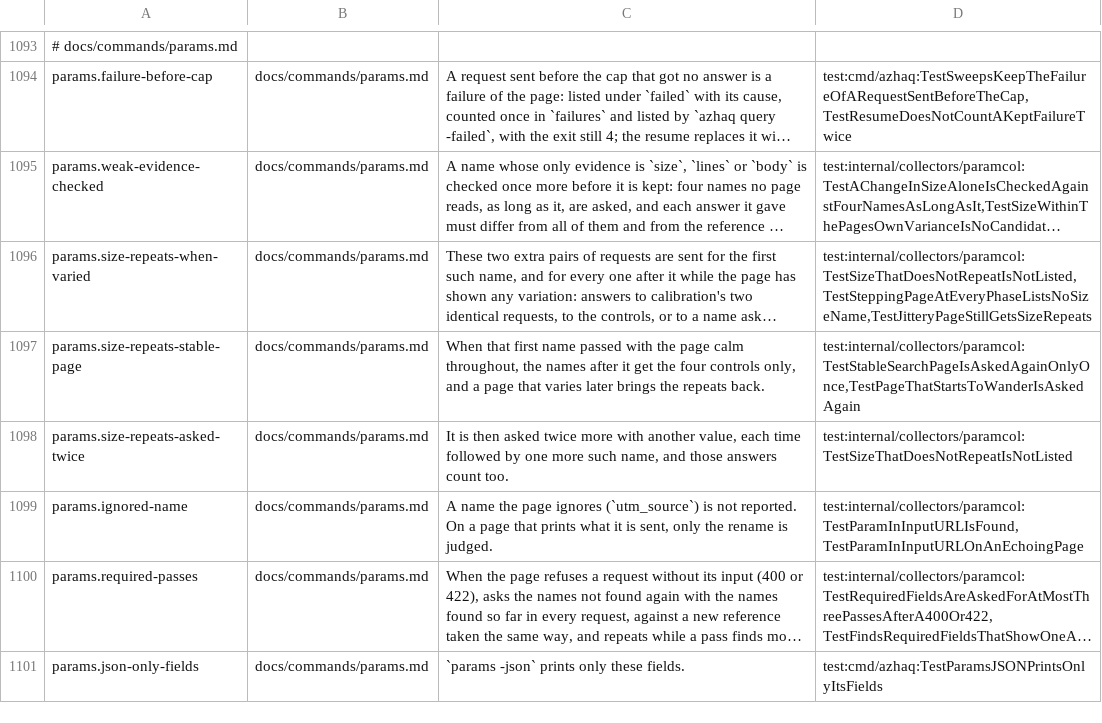
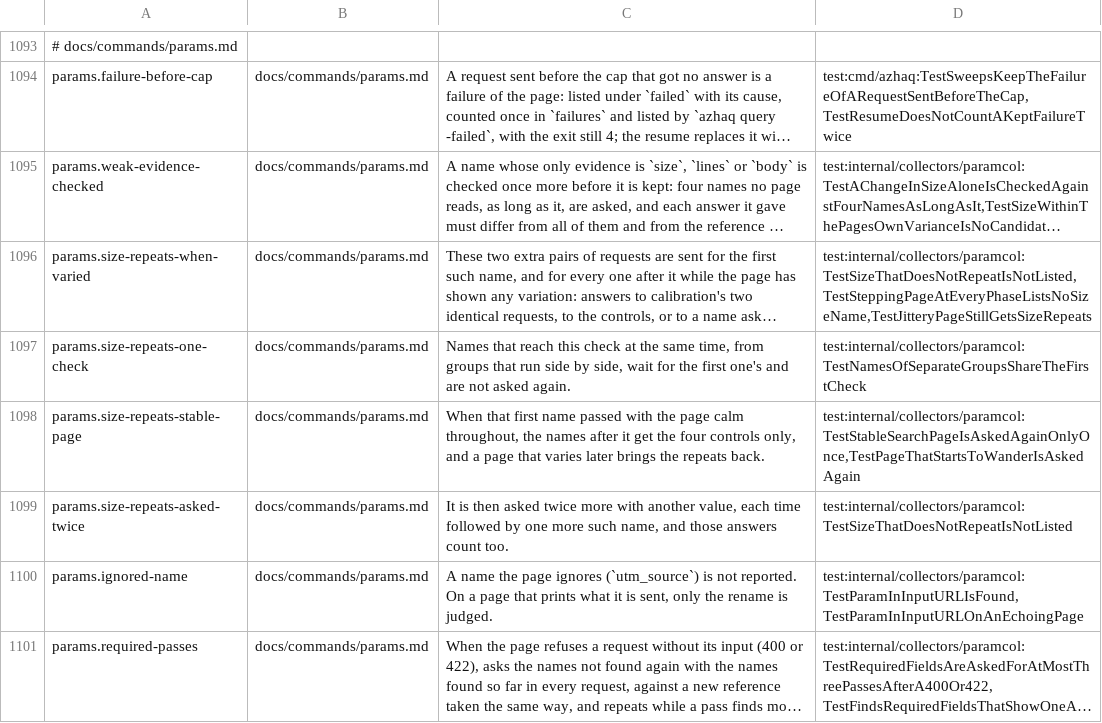
Before and after one commit to lilsadfoqs/azhaq, a TSV file: docs/claims.tsv, drawn as a sheet; only a part is shown, gaps mark what is left out; the shorter side is filled out with more unchanged rows; long unchanged cells end in …; the diff names each change by its address in the sheet, - before the commit and + after, or states it on an @@ line.

Commit message:
perf(params): one first check for groups side by side
Groups run at the same time, so every name that reached the size check
in the first seconds found the page unchecked and sent its own two
repeat pairs. One name makes the check now, the others wait for it.

On a stand-in of the bench's three pages (6,453 names, rate 10000):
280 requests before, 260 after (v0.25.0: 248). The stepping-page
sweep (95 period/phase runs, 30 times) lists false names as often
as before: 9 of 2,850 with five groups in flight, 0 with one.

Fixes #545

```diff
--- a/docs/claims.tsv
+++ b/docs/claims.tsv
+row 1097: params.size-repeats-one-check | docs/commands/params.md | Names that reach this check at the same time, from groups that run side by side, wait for the first one's and are not asked again. | test:internal/collectors/paramcol:TestNamesOfSeparateGroupsShareTheFirstCheck
```
Also changed, not shown: 3 other files.
